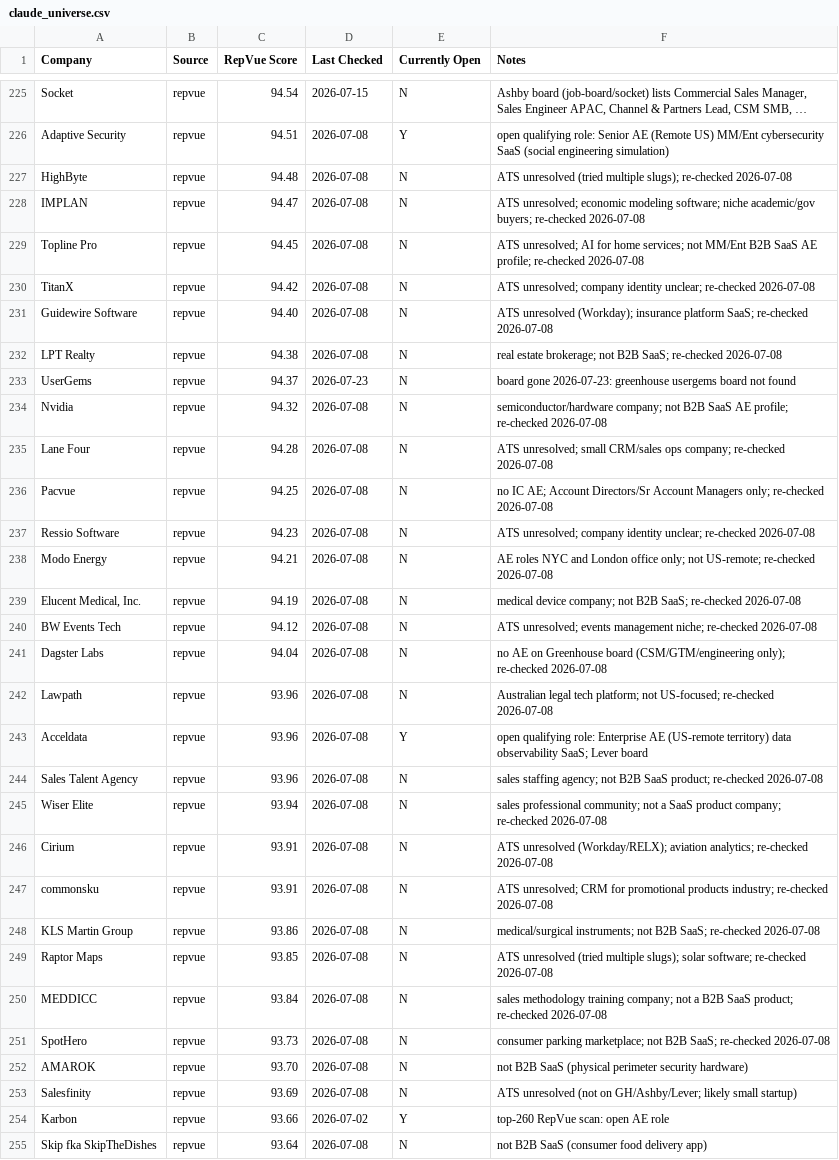
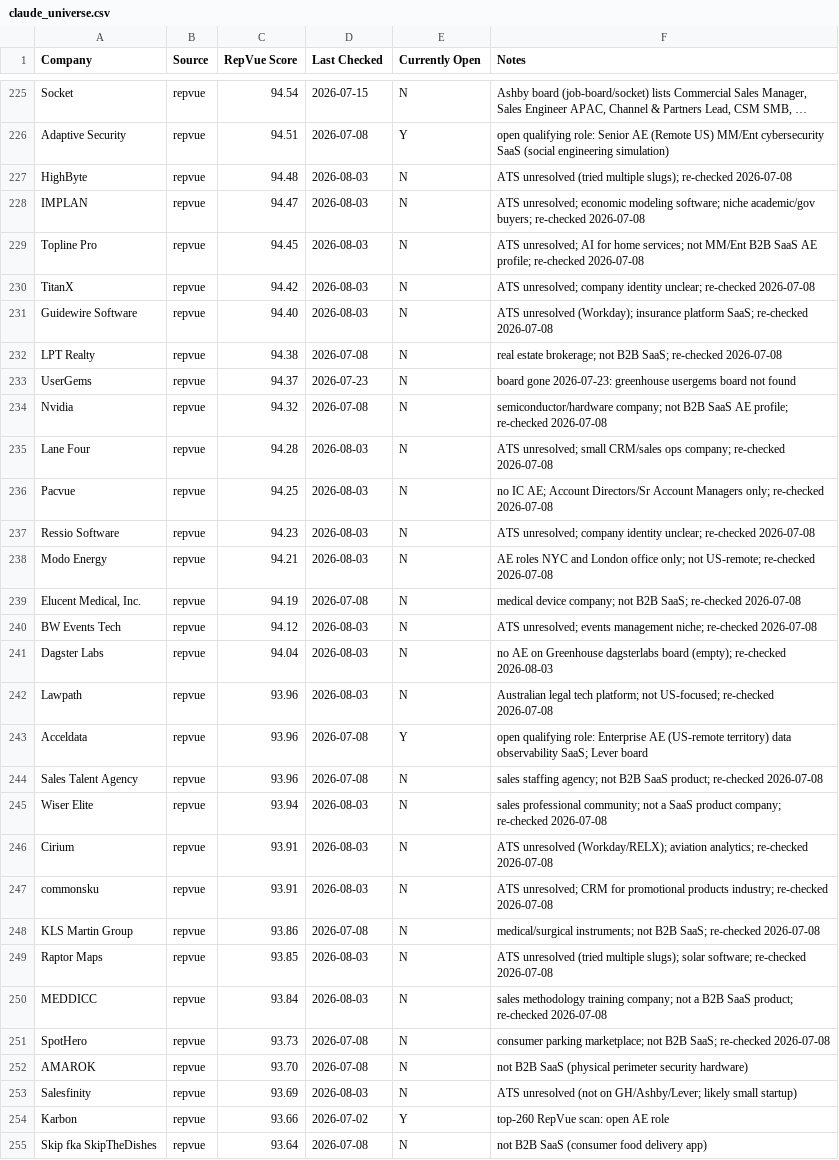
Before and after one commit to eric-hastie/remote-ae-job-hunt, a CSV file: data/claude_universe.csv, drawn as a sheet; only a part is shown, gaps mark what is left out; long unchanged cells end in …; the diff covers the shown part only; the diff names each change by its address in the sheet, - before the commit and + after, or states it on an @@ line.

```diff
--- a/data/claude_universe.csv
+++ b/data/claude_universe.csv
-D227:D231 (Last Checked): 2026-07-08
+D227:D231 (Last Checked): 2026-08-03
-D235:D238 (Last Checked): 2026-07-08
+D235:D238 (Last Checked): 2026-08-03
-D240:D242 (Last Checked): 2026-07-08
+D240:D242 (Last Checked): 2026-08-03
-F241 (Notes): …on Greenhouse board (CSM/GTM/engineering only); re-checked 2026-07-08
+F241 (Notes): …on Greenhouse dagsterlabs board (empty); re-checked 2026-08-03
-D245:D247 (Last Checked): 2026-07-08
+D245:D247 (Last Checked): 2026-08-03
-D249:D250 (Last Checked): 2026-07-08
+D249:D250 (Last Checked): 2026-08-03
-D253 (Last Checked): 2026-07-08
+D253 (Last Checked): 2026-08-03
```
Also changed, not shown: 95 edited cells elsewhere in this file, data/2026-08-03.csv, 4 other files.
